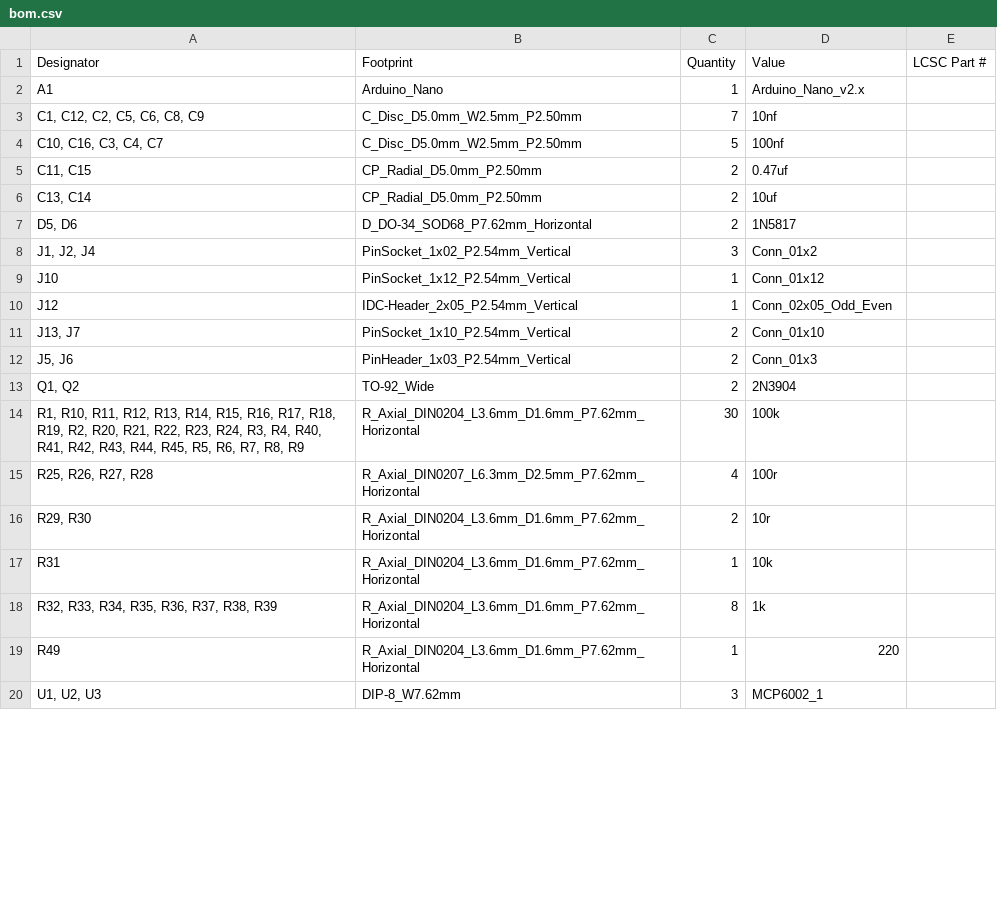
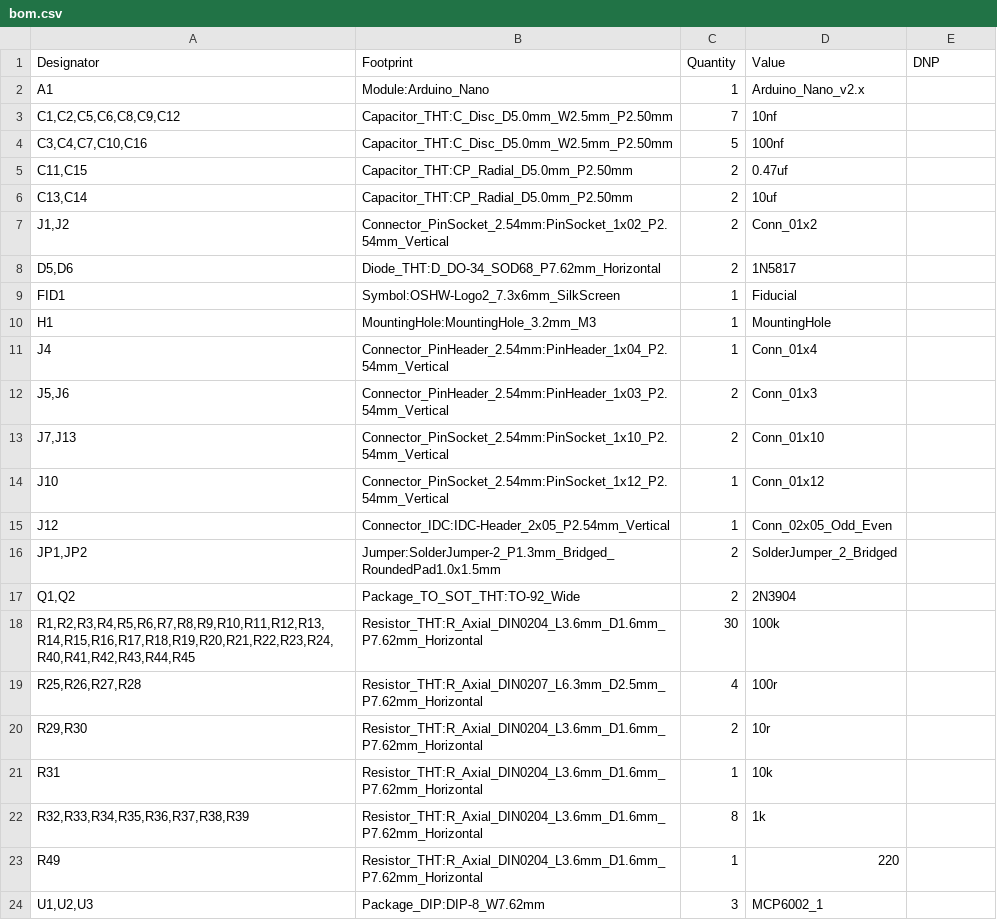
Before and after one commit to semi-sensible-synth/triggerspace, a CSV file: production/back_pcb/bom.csv, drawn as a sheet; only a part is shown; the diff covers the shown part only.

Commit message:
Bump version to v0.5.0, regenerate back_pcb/jack_pcb fab outputs
Version bump (schematic title-block rev, PCB silkscreen text on both boards)
reflects the RC reconstruction-cap sockets added on the jack PCB's six audio
outputs. README documents the new revision as pending bench verification,
keeping the v0.042 notes as historical build/bodge record.

Regenerated gerbers, drill, position files, netlist, and BOM for back_pcb and
jack_pcb to pick up the cap-socket placement fix and the new silkscreen text.

```diff
--- a/production/back_pcb/bom.csv
+++ b/production/back_pcb/bom.csv
@@ -1,20 +1,24 @@
-Designator,Footprint,Quantity,Value,LCSC Part #
-A1,Arduino_Nano,1,Arduino_Nano_v2.x,
-"C1, C12, C2, C5, C6, C8, C9",C_Disc_D5.0mm_W2.5mm_P2.50mm,7,10nf,
-"C10, C16, C3, C4, C7",C_Disc_D5.0mm_W2.5mm_P2.50mm,5,100nf,
-"C11, C15",CP_Radial_D5.0mm_P2.50mm,2,0.47uf,
-"C13, C14",CP_Radial_D5.0mm_P2.50mm,2,10uf,
-"D5, D6",D_DO-34_SOD68_P7.62mm_Horizontal,2,1N5817,
-"J1, J2, J4",PinSocket_1x02_P2.54mm_Vertical,3,Conn_01x2,
-J10,PinSocket_1x12_P2.54mm_Vertical,1,Conn_01x12,
-J12,IDC-Header_2x05_P2.54mm_Vertical,1,Conn_02x05_Odd_Even,
-"J13, J7",PinSocket_1x10_P2.54mm_Vertical,2,Conn_01x10,
-"J5, J6",PinHeader_1x03_P2.54mm_Vertical,2,Conn_01x3,
-"Q1, Q2",TO-92_Wide,2,2N3904,
-"R1, R10, R11, R12, R13, R14, R15, R16, R17, R18, R19, R2, R20, R21, R22, R23, R24, R3, R4, R40, R41, R42, R43, R44, R45, R5, R6, R7, R8, R9",R_Axial_DIN0204_L3.6mm_D1.6mm_P7.62mm_Horizontal,30,100k,
-"R25, R26, R27, R28",R_Axial_DIN0207_L6.3mm_D2.5mm_P7.62mm_Horizontal,4,100r,
-"R29, R30",R_Axial_DIN0204_L3.6mm_D1.6mm_P7.62mm_Horizontal,2,10r,
-R31,R_Axial_DIN0204_L3.6mm_D1.6mm_P7.62mm_Horizontal,1,10k,
-"R32, R33, R34, R35, R36, R37, R38, R39",R_Axial_DIN0204_L3.6mm_D1.6mm_P7.62mm_Horizontal,8,1k,
-R49,R_Axial_DIN0204_L3.6mm_D1.6mm_P7.62mm_Horizontal,1,220,
-"U1, U2, U3",DIP-8_W7.62mm,3,MCP6002_1,
+Designator,Footprint,Quantity,Value,DNP
+A1,Module:Arduino_Nano,1,Arduino_Nano_v2.x,
+"C1,C2,C5,C6,C8,C9,C12",Capacitor_THT:C_Disc_D5.0mm_W2.5mm_P2.50mm,7,10nf,
+"C3,C4,C7,C10,C16",Capacitor_THT:C_Disc_D5.0mm_W2.5mm_P2.50mm,5,100nf,
+"C11,C15",Capacitor_THT:CP_Radial_D5.0mm_P2.50mm,2,0.47uf,
+"C13,C14",Capacitor_THT:CP_Radial_D5.0mm_P2.50mm,2,10uf,
+"J1,J2",Connector_PinSocket_2.54mm:PinSocket_1x02_P2.54mm_Vertical,2,Conn_01x2,
+"D5,D6",Diode_THT:D_DO-34_SOD68_P7.62mm_Horizontal,2,1N5817,
+FID1,Symbol:OSHW-Logo2_7.3x6mm_SilkScreen,1,Fiducial,
+H1,MountingHole:MountingHole_3.2mm_M3,1,MountingHole,
+J4,Connector_PinHeader_2.54mm:PinHeader_1x04_P2.54mm_Vertical,1,Conn_01x4,
+"J5,J6",Connector_PinHeader_2.54mm:PinHeader_1x03_P2.54mm_Vertical,2,Conn_01x3,
+"J7,J13",Connector_PinSocket_2.54mm:PinSocket_1x10_P2.54mm_Vertical,2,Conn_01x10,
+J10,Connector_PinSocket_2.54mm:PinSocket_1x12_P2.54mm_Vertical,1,Conn_01x12,
+J12,Connector_IDC:IDC-Header_2x05_P2.54mm_Vertical,1,Conn_02x05_Odd_Even,
+"JP1,JP2",Jumper:SolderJumper-2_P1.3mm_Bridged_RoundedPad1.0x1.5mm,2,SolderJumper_2_Bridged,
+"Q1,Q2",Package_TO_SOT_THT:TO-92_Wide,2,2N3904,
+"R1,R2,R3,R4,R5,R6,R7,R8,R9,R10,R11,R12,R13,R14,R15,R16,R17,R18,R19,R20,R21,R22,R23,R24,R40,R41,R42,R43,R44,R45",Resistor_THT:R_Axial_DIN0204_L3.6mm_D1.6mm_P7.62mm_Horizontal,30,100k,
+"R25,R26,R27,R28",Resistor_THT:R_Axial_DIN0207_L6.3mm_D2.5mm_P7.62mm_Horizontal,4,100r,
+"R29,R30",Resistor_THT:R_Axial_DIN0204_L3.6mm_D1.6mm_P7.62mm_Horizontal,2,10r,
+R31,Resistor_THT:R_Axial_DIN0204_L3.6mm_D1.6mm_P7.62mm_Horizontal,1,10k,
+"R32,R33,R34,R35,R36,R37,R38,R39",Resistor_THT:R_Axial_DIN0204_L3.6mm_D1.6mm_P7.62mm_Horizontal,8,1k,
+R49,Resistor_THT:R_Axial_DIN0204_L3.6mm_D1.6mm_P7.62mm_Horizontal,1,220,
+"U1,U2,U3",Package_DIP:DIP-8_W7.62mm,3,MCP6002_1,
```
Also changed, not shown: 3 edited cells elsewhere in this file, production/back_pcb/designators.csv, production/back_pcb/positions.csv, 10 other files.
